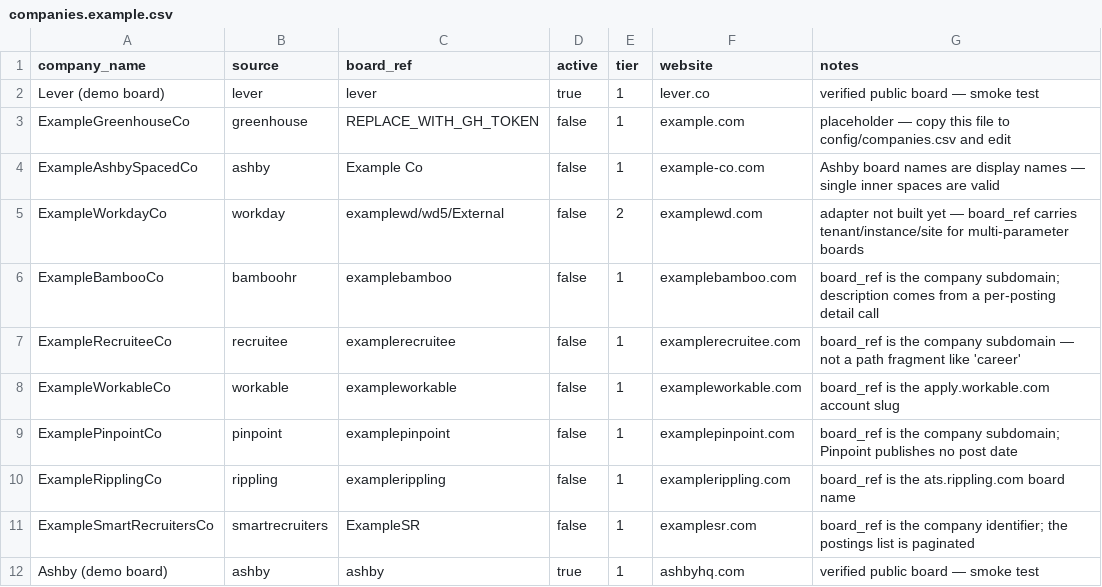
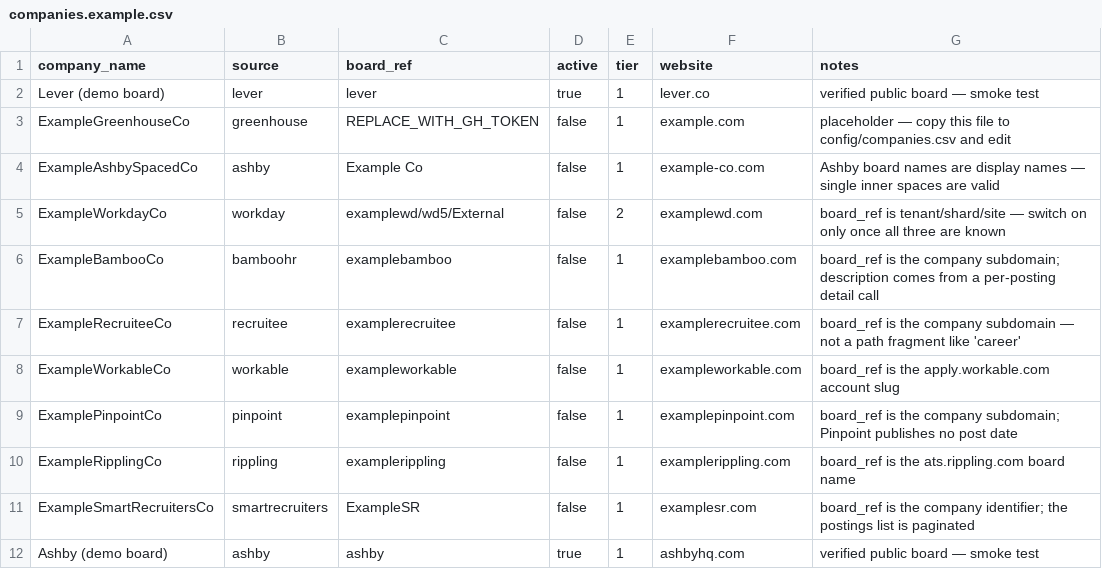
Before and after one commit to AMikhno/job-market-analytics, a CSV file: config/companies.example.csv, drawn as a sheet.

```diff
--- a/config/companies.example.csv
+++ b/config/companies.example.csv
@@ -4,3 +4,3 @@ ExampleGreenhouseCo,greenhouse,REPLACE_WITH_GH_TOKEN,false,1,example.com,placeho
 ExampleAshbySpacedCo,ashby,Example Co,false,1,example-co.com,Ashby board names are display names — single inner spaces are valid
-ExampleWorkdayCo,workday,examplewd/wd5/External,false,2,examplewd.com,adapter not built yet — board_ref carries tenant/instance/site for multi-parameter boards
+ExampleWorkdayCo,workday,examplewd/wd5/External,false,2,examplewd.com,board_ref is tenant/shard/site — switch on only once all three are known
 ExampleBambooCo,bamboohr,examplebamboo,false,1,examplebamboo.com,board_ref is the company subdomain; description comes from a per-posting detail call
```
Also changed, not shown: 4 other files.
